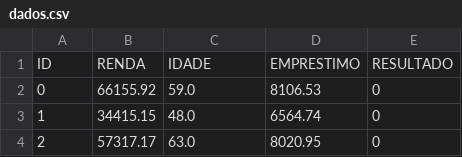
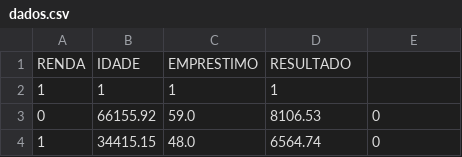
Before and after one commit to marcusnmiranda/AnaliseCredito, a CSV file: dados.csv, drawn as a sheet; only a part is shown; the shorter side is filled out with more unchanged rows; removed rows and columns are numbered as before the commit, all else as after; the diff names each change by its address in the sheet, - before the commit and + after, or states it on an @@ line.

Commit message:
Update dados.csv

```diff
--- a/dados.csv
+++ b/dados.csv
-row 1: ID | RENDA | IDADE | EMPRESTIMO | RESULTADO
+row 1: RENDA | IDADE | EMPRESTIMO | RESULTADO
+row 2: 1 | 1 | 1 | 1
```
